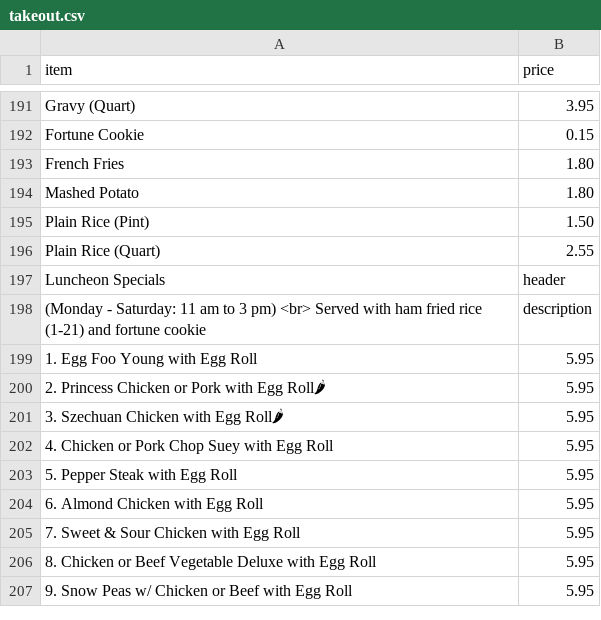
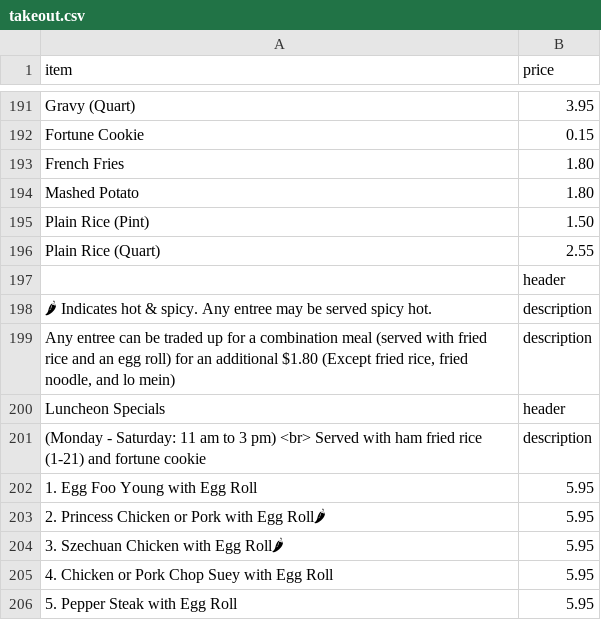
Before and after one commit to BMChenRestaurant/bmchem, a CSV file: takeout.csv, drawn as a sheet; only a part is shown, gaps mark what is left out; the shorter side is filled out with more unchanged rows; the diff names each change by its address in the sheet, - before the commit and + after, or states it on an @@ line.

Commit message:
Update takeout.csv

```diff
--- a/takeout.csv
+++ b/takeout.csv
+row 197:  | header
+row 198: 🌶 Indicates hot & spicy. Any entree may be served spicy hot. | description
+row 199: Any entree can be traded up for a combination meal (served with fried rice and an egg roll) for an additional $1.80 (Except fried rice, fried noodle, and lo mein) | description
```
